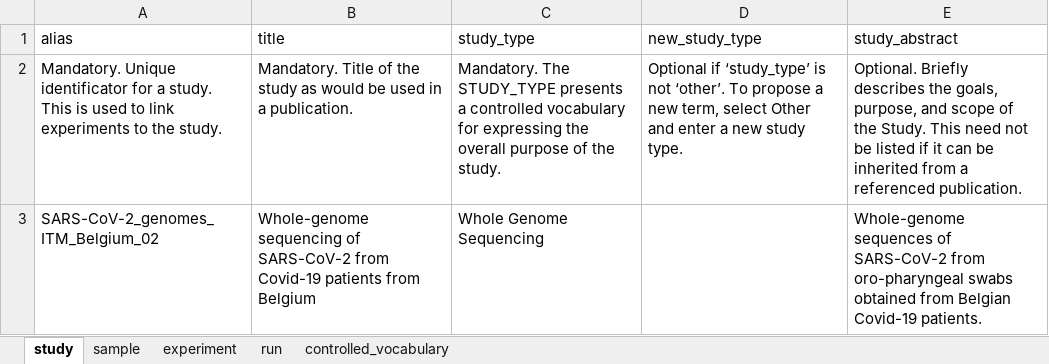
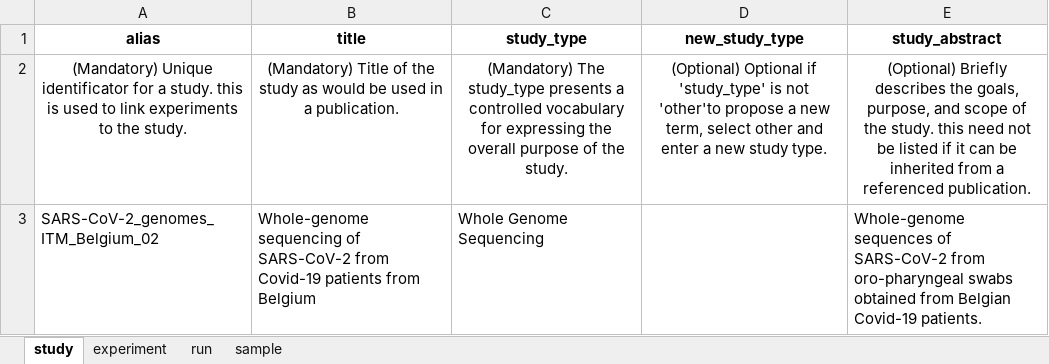
Before and after one commit to usegalaxy-eu/ena-upload-cli, an Excel workbook: example_tables/ENA_excel_example_ERC000033.xlsx, sheet study, drawn as a sheet; values as stored, in another font and other column widths than the file's, no borders; the diff names each change by its address in the sheet, - before the commit and + after, or states it on an @@ line.

```diff
--- a/example_tables/ENA_excel_example_ERC000033.xlsx (sheet study)
+++ b/example_tables/ENA_excel_example_ERC000033.xlsx (sheet study)
-sheet tab: controlled_vocabulary
@@ sheet tab order changed: study | experiment | run | sample @@
-A1:E1 bold: off
+A1:E1 bold: on
-A1:E2 alignment: left
+A1:E2 alignment: center
-A2 (alias): Mandatory. Unique identificator for a study. This is used…
+A2 (alias): (Mandatory) Unique identificator for a study. this is used…
-B2 (title): Mandatory. Title of…
+B2 (title): (Mandatory) Title of…
-C2 (study_type): Mandatory. The STUDY_TYPE presents a…
+C2 (study_type): (Mandatory) The study_type presents a…
-D2 (new_study_type): Optional if ‘study_type’ is not ‘other’. To propose a new term, select Other and enter…
+D2 (new_study_type): (Optional) Optional if 'study_type' is not 'other'to propose a new term, select other and enter…
-E2 (study_abstract): Optional. Briefly describes the goals, purpose, and scope of the Study. This need not…
+E2 (study_abstract): (Optional) Briefly describes the goals, purpose, and scope of the study. this need not…
```
Also changed, not shown: sheet sample, sheet experiment, sheet run.
